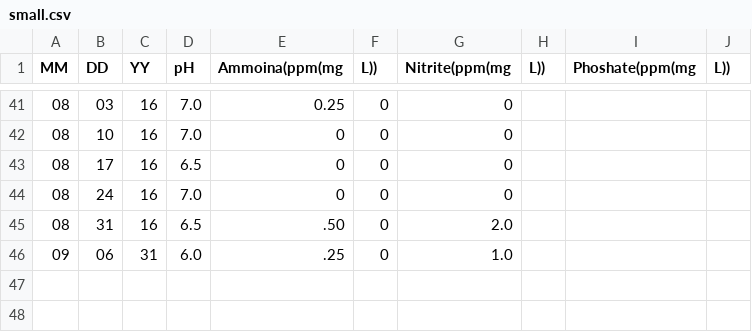
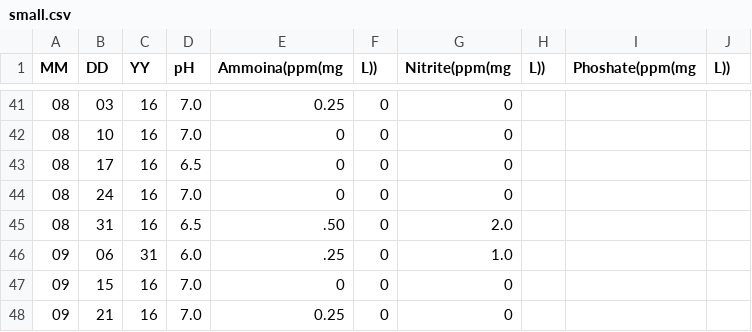
Before and after one commit to belkinsa/GrailvilleSouthSideWetlands, a CSV file: data/small.csv, drawn as a sheet; only a part is shown, gaps mark what is left out; the diff names each change by its address in the sheet, - before the commit and + after, or states it on an @@ line.

Commit message:
-Added data for Sept. 15th and 21st for both ponds -Added nibbler to small pond on the 21st, added that mark on timeline

```diff
--- a/data/small.csv
+++ b/data/small.csv
+row 47: 09 | 15 | 16 | 7.0 | 0 | 0 | 0
+row 48: 09 | 21 | 16 | 7.0 | 0.25 | 0 | 0
```
Also changed, not shown: data/big.csv, 7 other files.
